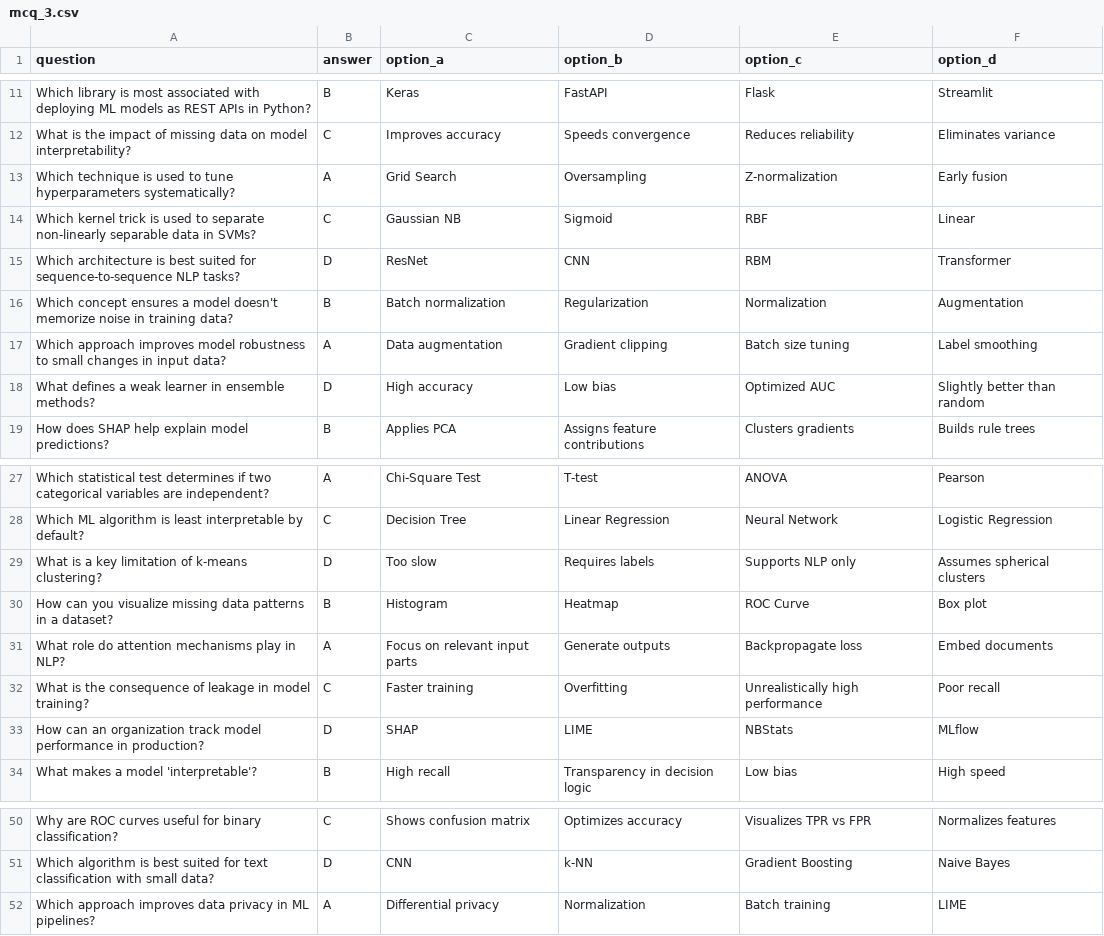
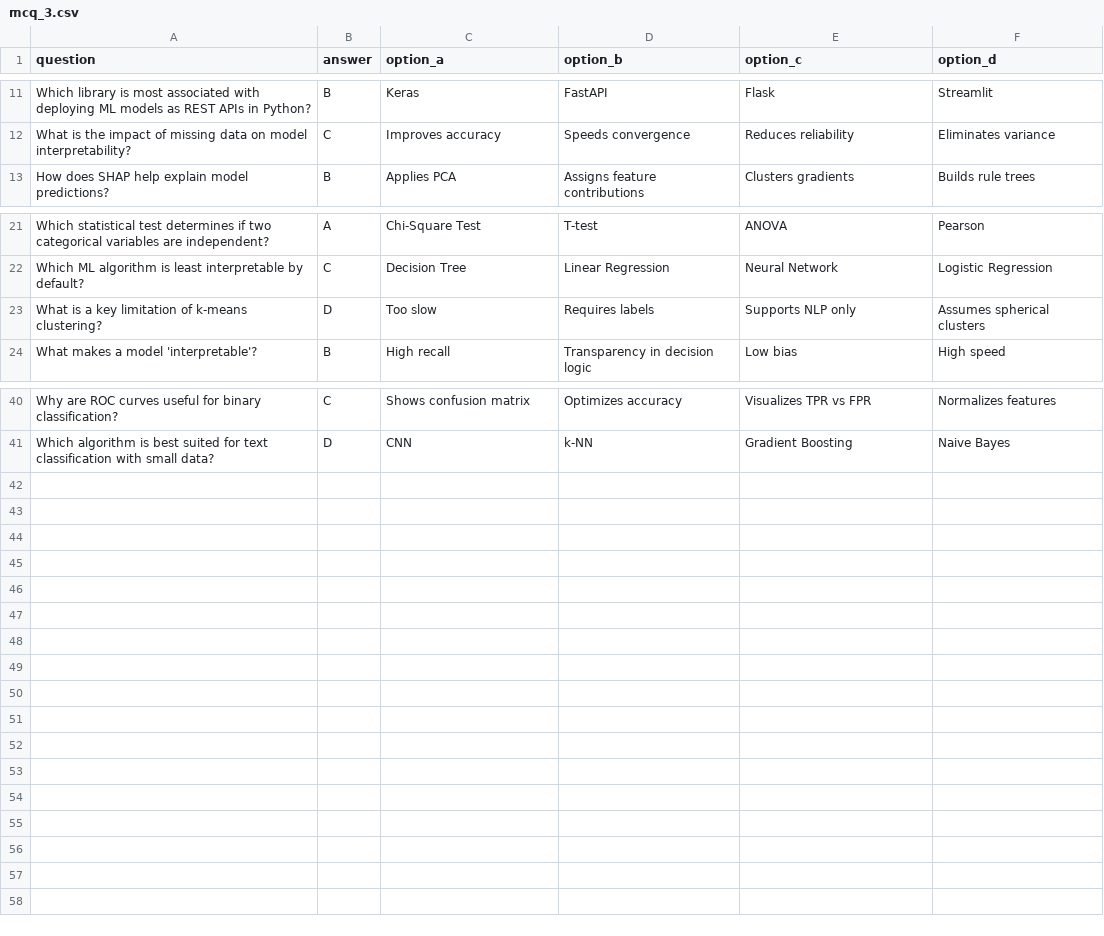
Before and after one commit to cdm2012/ml-quiz, a CSV file: files/mcq_3.csv, drawn as a sheet; only a part is shown, gaps mark what is left out.

Commit message:
Removed bad/extra lines from latest CSV file

```diff
--- a/files/mcq_3.csv
+++ b/files/mcq_3.csv
@@ -12,8 +12,2 @@ question,answer,option_a,option_b,option_c,option_d
 "What is the impact of missing data on model interpretability?",C,"Improves accuracy","Speeds convergence","Reduces reliability","Eliminates variance"
-"Which technique is used to tune hyperparameters systematically?",A,"Grid Search","Oversampling","Z-normalization","Early fusion"
-"Which kernel trick is used to separate non-linearly separable data in SVMs?",C,"Gaussian NB","Sigmoid","RBF","Linear"
-"Which architecture is best suited for sequence-to-sequence NLP tasks?",D,"ResNet","CNN","RBM","Transformer"
-"Which concept ensures a model doesn't memorize noise in training data?",B,"Batch normalization","Regularization","Normalization","Augmentation"
-"Which approach improves model robustness to small changes in input data?",A,"Data augmentation","Gradient clipping","Batch size tuning","Label smoothing"
-"What defines a weak learner in ensemble methods?",D,"High accuracy","Low bias","Optimized AUC","Slightly better than random"
 "How does SHAP help explain model predictions?",B,"Applies PCA","Assigns feature contributions","Clusters gradients","Builds rule trees"
@@ -29,6 +23,2 @@ question,answer,option_a,option_b,option_c,option_d
 "What is a key limitation of k-means clustering?",D,"Too slow","Requires labels","Supports NLP only","Assumes spherical clusters"
-"How can you visualize missing data patterns in a dataset?",B,"Histogram","Heatmap","ROC Curve","Box plot"
-"What role do attention mechanisms play in NLP?",A,"Focus on relevant input parts","Generate outputs","Backpropagate loss","Embed documents"
-"What is the consequence of leakage in model training?",C,"Faster training","Overfitting","Unrealistically high performance","Poor recall"
-"How can an organization track model performance in production?",D,"SHAP","LIME","NBStats","MLflow"
 "What makes a model 'interpretable'?",B,"High recall","Transparency in decision logic","Low bias","High speed"
@@ -51,2 +41 @@ question,answer,option_a,option_b,option_c,option_d
 "Which algorithm is best suited for text classification with small data?",D,"CNN","k-NN","Gradient Boosting","Naive Bayes"
-"Which approach improves data privacy in ML pipelines?",A,"Differential privacy","Normalization","Batch training","LIME"
```
